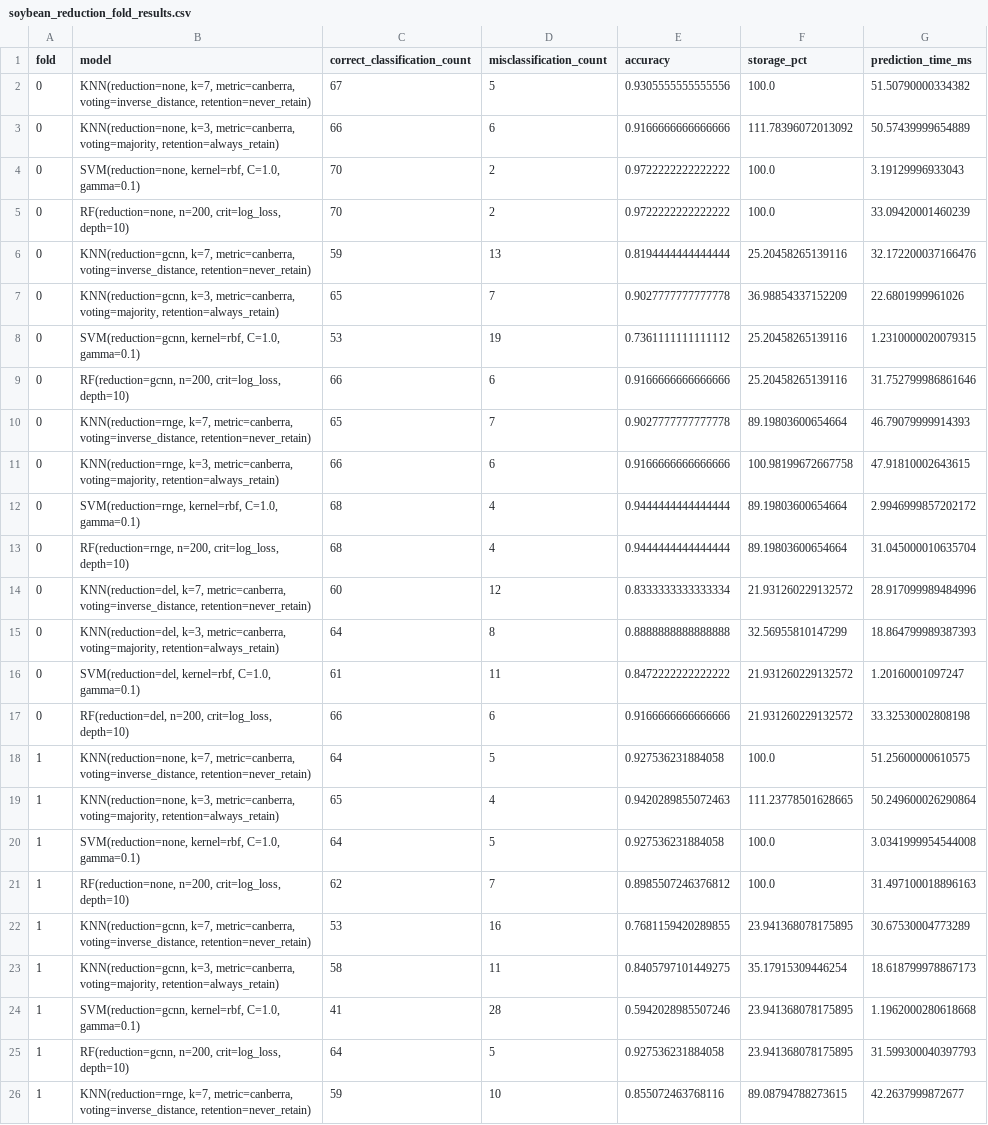
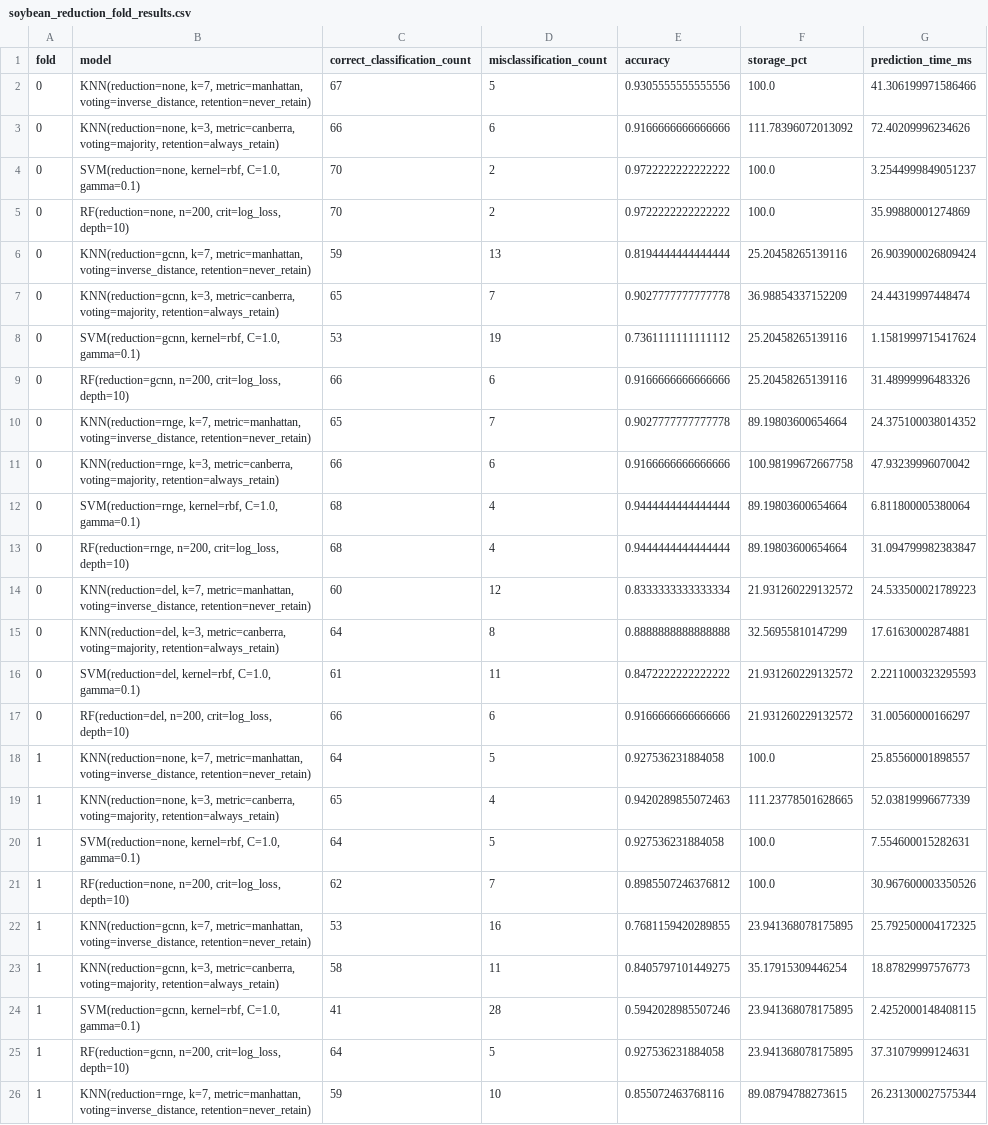
Before and after one commit to emrekoymen/IML-Lab-2026, a CSV file: Work2/results/reduction/soybean_reduction_fold_results.csv, drawn as a sheet; only a part is shown; the diff covers the shown part only; the diff names each change by its address in the sheet, - before the commit and + after, or states it on an @@ line.

Commit message:
Regenerate reduction results and analysis notebooks with corrected best configs

```diff
--- a/Work2/results/reduction/soybean_reduction_fold_results.csv
+++ b/Work2/results/reduction/soybean_reduction_fold_results.csv
-B2 (model): KNN(reduction=none, k=7, metric=canberra, voting=inverse_distance, retention=never_retain)
+B2 (model): KNN(reduction=none, k=7, metric=manhattan, voting=inverse_distance, retention=never_retain)
-G2 (prediction_time_ms): 51.50790000334382
+G2 (prediction_time_ms): 41.306199971586466
-G3 (prediction_time_ms): 50.57439999654889
+G3 (prediction_time_ms): 72.40209996234626
-G4 (prediction_time_ms): 3.19129996933043
+G4 (prediction_time_ms): 3.2544999849051237
-G5 (prediction_time_ms): 33.09420001460239
+G5 (prediction_time_ms): 35.99880001274869
-B6 (model): KNN(reduction=gcnn, k=7, metric=canberra, voting=inverse_distance, retention=never_retain)
+B6 (model): KNN(reduction=gcnn, k=7, metric=manhattan, voting=inverse_distance, retention=never_retain)
-G6 (prediction_time_ms): 32.172200037166476
+G6 (prediction_time_ms): 26.903900026809424
-G7 (prediction_time_ms): 22.6801999961026
+G7 (prediction_time_ms): 24.44319997448474
-G8 (prediction_time_ms): 1.2310000020079315
+G8 (prediction_time_ms): 1.1581999715417624
-G9 (prediction_time_ms): 31.752799986861646
+G9 (prediction_time_ms): 31.48999996483326
-B10 (model): KNN(reduction=rnge, k=7, metric=canberra, voting=inverse_distance, retention=never_retain)
+B10 (model): KNN(reduction=rnge, k=7, metric=manhattan, voting=inverse_distance, retention=never_retain)
-G10 (prediction_time_ms): 46.79079999914393
+G10 (prediction_time_ms): 24.375100038014352
-G11 (prediction_time_ms): 47.91810002643615
+G11 (prediction_time_ms): 47.93239996070042
-G12 (prediction_time_ms): 2.9946999857202172
+G12 (prediction_time_ms): 6.811800005380064
-G13 (prediction_time_ms): 31.045000010635704
+G13 (prediction_time_ms): 31.094799982383847
-B14 (model): KNN(reduction=del, k=7, metric=canberra, voting=inverse_distance, retention=never_retain)
+B14 (model): KNN(reduction=del, k=7, metric=manhattan, voting=inverse_distance, retention=never_retain)
-G14 (prediction_time_ms): 28.917099989484996
+G14 (prediction_time_ms): 24.533500021789223
-G15 (prediction_time_ms): 18.864799989387393
+G15 (prediction_time_ms): 17.61630002874881
-G16 (prediction_time_ms): 1.20160001097247
+G16 (prediction_time_ms): 2.2211000323295593
-G17 (prediction_time_ms): 33.32530002808198
+G17 (prediction_time_ms): 31.00560000166297
-B18 (model): KNN(reduction=none, k=7, metric=canberra, voting=inverse_distance, retention=never_retain)
+B18 (model): KNN(reduction=none, k=7, metric=manhattan, voting=inverse_distance, retention=never_retain)
-G18 (prediction_time_ms): 51.25600000610575
+G18 (prediction_time_ms): 25.85560001898557
-G19 (prediction_time_ms): 50.249600026290864
+G19 (prediction_time_ms): 52.03819996677339
-G20 (prediction_time_ms): 3.0341999954544008
+G20 (prediction_time_ms): 7.554600015282631
-G21 (prediction_time_ms): 31.497100018896163
+G21 (prediction_time_ms): 30.967600003350526
-B22 (model): KNN(reduction=gcnn, k=7, metric=canberra, voting=inverse_distance, retention=never_retain)
+B22 (model): KNN(reduction=gcnn, k=7, metric=manhattan, voting=inverse_distance, retention=never_retain)
-G22 (prediction_time_ms): 30.67530004773289
+G22 (prediction_time_ms): 25.792500004172325
-G23 (prediction_time_ms): 18.618799978867173
+G23 (prediction_time_ms): 18.87829997576773
-G24 (prediction_time_ms): 1.1962000280618668
+G24 (prediction_time_ms): 2.4252000148408115
-G25 (prediction_time_ms): 31.599300040397793
+G25 (prediction_time_ms): 37.31079999124631
-B26 (model): KNN(reduction=rnge, k=7, metric=canberra, voting=inverse_distance, retention=never_retain)
+B26 (model): KNN(reduction=rnge, k=7, metric=manhattan, voting=inverse_distance, retention=never_retain)
-G26 (prediction_time_ms): 42.2637999872677
+G26 (prediction_time_ms): 26.231300027575344
```
Also changed, not shown: 168 edited cells elsewhere in this file, Work2/results/reduction/hypothyroid_reduction_fold_results.csv, Work2/results/reduction/hypothyroid_reduction_summary_results.csv, 10 other files.
